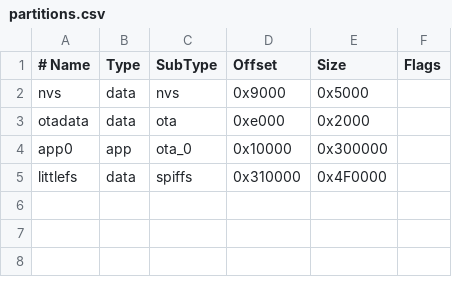
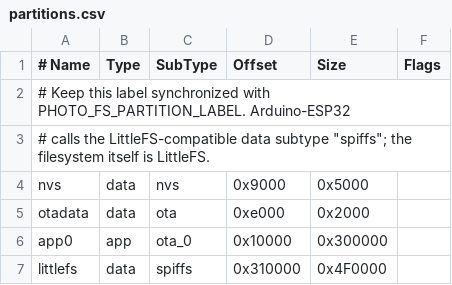
Before and after one commit to redhorm/esp32-dual-screen-dashboard-CDX-, a CSV file: partitions.csv, drawn as a sheet; the diff names each change by its address in the sheet, - before the commit and + after, or states it on an @@ line.

```diff
--- a/partitions.csv
+++ b/partitions.csv
+row 2: # Keep this label synchronized with PHOTO_FS_PARTITION_LABEL. Arduino-ESP32
+row 3: # calls the LittleFS-compatible data subtype "spiffs"; the filesystem itself is LittleFS.
```
Also changed, not shown: 48 other files.
